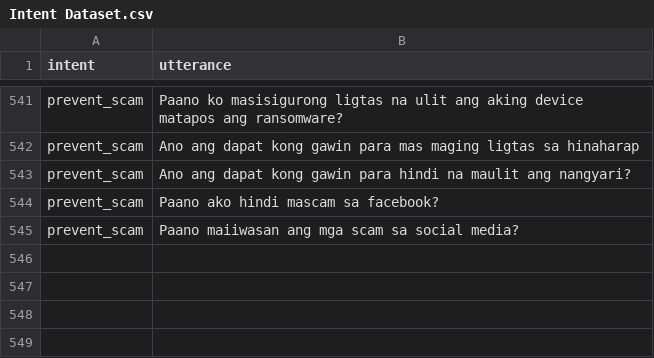
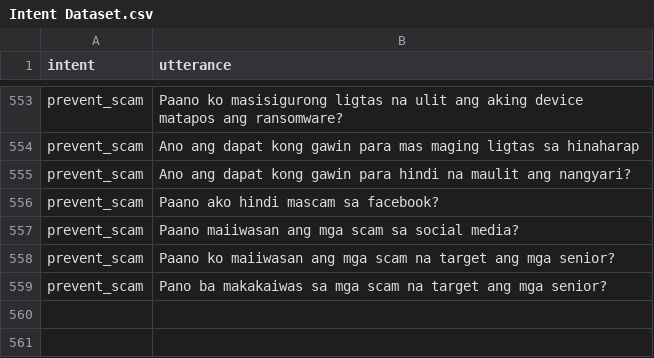
Before and after one commit to chatlola/ChatLola-Backend, a CSV file: model/Intent Dataset.csv, drawn as a sheet; only a part is shown, gaps mark what is left out; the diff covers the shown part only.

```diff
--- a/model/Intent Dataset.csv
+++ b/model/Intent Dataset.csv
@@ -545,4 +557,4 @@ prevent_scam,Paano ako hindi mascam sa facebook?
 prevent_scam,Paano maiiwasan ang mga scam sa social media?
-,
-,
+prevent_scam,Paano ko maiiwasan ang mga scam na target ang mga senior?
+prevent_scam,Pano ba makakaiwas sa mga scam na target ang mga senior?
 ,
```
Also changed, not shown: 12 added rows and 23 edited cells elsewhere in this file, 3 other files.
